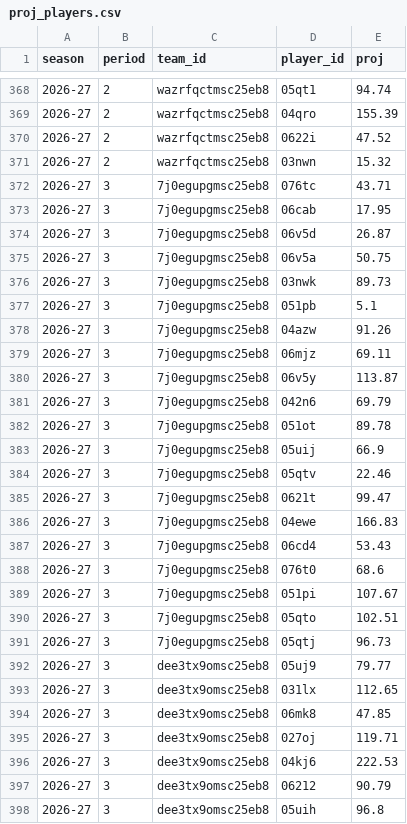
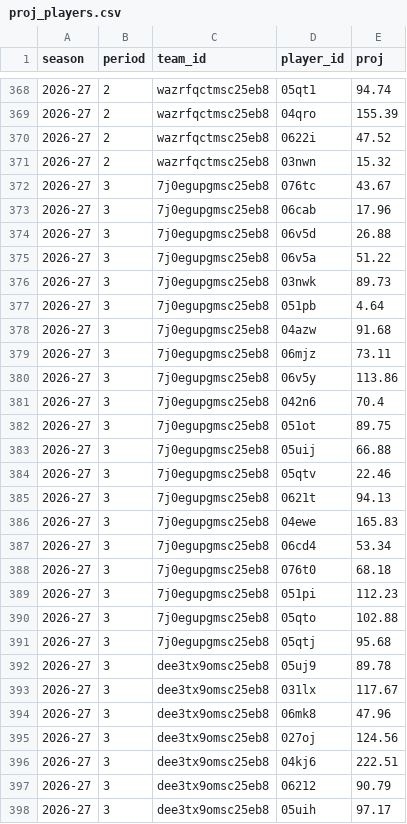
Before and after one commit to salty-api/fantrax-dashboard, a CSV file: data/proj_players.csv, drawn as a sheet; only a part is shown, gaps mark what is left out; the diff covers the shown part only.

```diff
--- a/data/proj_players.csv
+++ b/data/proj_players.csv
@@ -371,28 +371,28 @@ season,period,team_id,player_id,proj
 2026-27,2,wazrfqctmsc25eb8,03nwn,15.32
-2026-27,3,7j0egupgmsc25eb8,076tc,43.71
-2026-27,3,7j0egupgmsc25eb8,06cab,17.95
-2026-27,3,7j0egupgmsc25eb8,06v5d,26.87
-2026-27,3,7j0egupgmsc25eb8,06v5a,50.75
+2026-27,3,7j0egupgmsc25eb8,076tc,43.67
+2026-27,3,7j0egupgmsc25eb8,06cab,17.96
+2026-27,3,7j0egupgmsc25eb8,06v5d,26.88
+2026-27,3,7j0egupgmsc25eb8,06v5a,51.22
 2026-27,3,7j0egupgmsc25eb8,03nwk,89.73
-2026-27,3,7j0egupgmsc25eb8,051pb,5.1
-2026-27,3,7j0egupgmsc25eb8,04azw,91.26
-2026-27,3,7j0egupgmsc25eb8,06mjz,69.11
-2026-27,3,7j0egupgmsc25eb8,06v5y,113.87
-2026-27,3,7j0egupgmsc25eb8,042n6,69.79
-2026-27,3,7j0egupgmsc25eb8,051ot,89.78
-2026-27,3,7j0egupgmsc25eb8,05uij,66.9
+2026-27,3,7j0egupgmsc25eb8,051pb,4.64
+2026-27,3,7j0egupgmsc25eb8,04azw,91.68
+2026-27,3,7j0egupgmsc25eb8,06mjz,73.11
+2026-27,3,7j0egupgmsc25eb8,06v5y,113.86
+2026-27,3,7j0egupgmsc25eb8,042n6,70.4
+2026-27,3,7j0egupgmsc25eb8,051ot,89.75
+2026-27,3,7j0egupgmsc25eb8,05uij,66.88
 2026-27,3,7j0egupgmsc25eb8,05qtv,22.46
-2026-27,3,7j0egupgmsc25eb8,0621t,99.47
-2026-27,3,7j0egupgmsc25eb8,04ewe,166.83
-2026-27,3,7j0egupgmsc25eb8,06cd4,53.43
-2026-27,3,7j0egupgmsc25eb8,076t0,68.6
-2026-27,3,7j0egupgmsc25eb8,051pi,107.67
-2026-27,3,7j0egupgmsc25eb8,05qto,102.51
-2026-27,3,7j0egupgmsc25eb8,05qtj,96.73
-2026-27,3,dee3tx9omsc25eb8,05uj9,79.77
-2026-27,3,dee3tx9omsc25eb8,031lx,112.65
-2026-27,3,dee3tx9omsc25eb8,06mk8,47.85
-2026-27,3,dee3tx9omsc25eb8,027oj,119.71
-2026-27,3,dee3tx9omsc25eb8,04kj6,222.53
+2026-27,3,7j0egupgmsc25eb8,0621t,94.13
+2026-27,3,7j0egupgmsc25eb8,04ewe,165.83
+2026-27,3,7j0egupgmsc25eb8,06cd4,53.34
+2026-27,3,7j0egupgmsc25eb8,076t0,68.18
+2026-27,3,7j0egupgmsc25eb8,051pi,112.23
+2026-27,3,7j0egupgmsc25eb8,05qto,102.88
+2026-27,3,7j0egupgmsc25eb8,05qtj,95.68
+2026-27,3,dee3tx9omsc25eb8,05uj9,89.78
+2026-27,3,dee3tx9omsc25eb8,031lx,117.67
+2026-27,3,dee3tx9omsc25eb8,06mk8,47.96
+2026-27,3,dee3tx9omsc25eb8,027oj,124.56
+2026-27,3,dee3tx9omsc25eb8,04kj6,222.51
 2026-27,3,dee3tx9omsc25eb8,06212,90.79
-2026-27,3,dee3tx9omsc25eb8,05uih,96.8
+2026-27,3,dee3tx9omsc25eb8,05uih,97.17
```
Also changed, not shown: 126 edited cells elsewhere in this file, data/bench.csv, data/proj_teams.csv, 3 other files.
